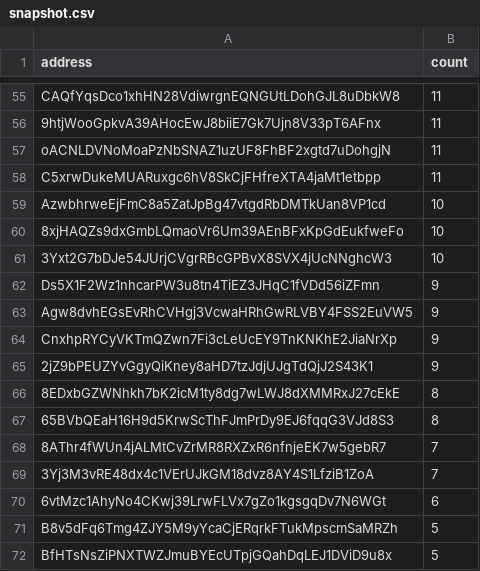
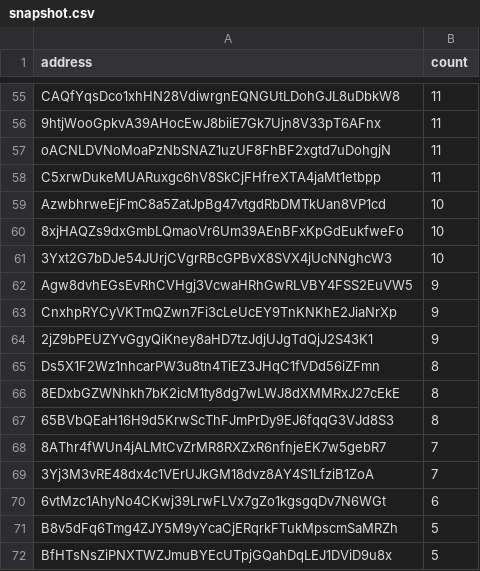
Before and after one commit to QuekzDev/snapshot, a CSV file: snapshot.csv, drawn as a sheet; only a part is shown, gaps mark what is left out.

```diff
--- a/snapshot.csv
+++ b/snapshot.csv
@@ -61,3 +61,2 @@ AzwbhrweEjFmC8a5ZatJpBg47vtgdRbDMTkUan8VP1cd,10
 3Yxt2G7bDJe54JUrjCVgrRBcGPBvX8SVX4jUcNNghcW3,10
-Ds5X1F2Wz1nhcarPW3u8tn4TiEZ3JHqC1fVDd56iZFmn,9
 Agw8dvhEGsEvRhCVHgj3VcwaHRhGwRLVBY4FSS2EuVW5,9
@@ -65,2 +64,3 @@ CnxhpRYCyVKTmQZwn7Fi3cLeUcEY9TnKNKhE2JiaNrXp,9
 2jZ9bPEUZYvGgyQiKney8aHD7tzJdjUJgTdQjJ2S43K1,9
+Ds5X1F2Wz1nhcarPW3u8tn4TiEZ3JHqC1fVDd56iZFmn,8
 8EDxbGZWNhkh7bK2icM1ty8dg7wLWJ8dXMMRxJ27cEkE,8
```
